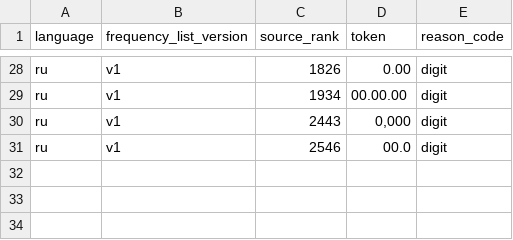
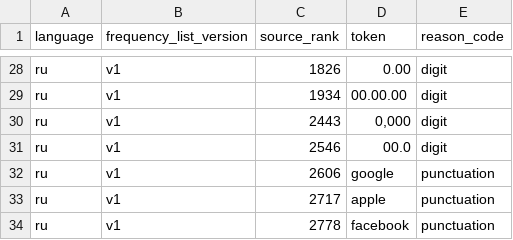
Before and after one commit to oMiguelwnl/multigenarator, a CSV file: assets/frequency/ru/rejections-v1.csv, drawn as a sheet; only a part is shown, gaps mark what is left out.

```diff
--- a/assets/frequency/ru/rejections-v1.csv
+++ b/assets/frequency/ru/rejections-v1.csv
@@ -31 +31,4 @@ ru,v1,2443,"0,000",digit
 ru,v1,2546,00.0,digit
+ru,v1,2606,google,punctuation
+ru,v1,2717,apple,punctuation
+ru,v1,2778,facebook,punctuation
```
Also changed, not shown: assets/frequency/de/rejections-v1.csv, assets/frequency/en/rejections-v1.csv, 23 other files.
